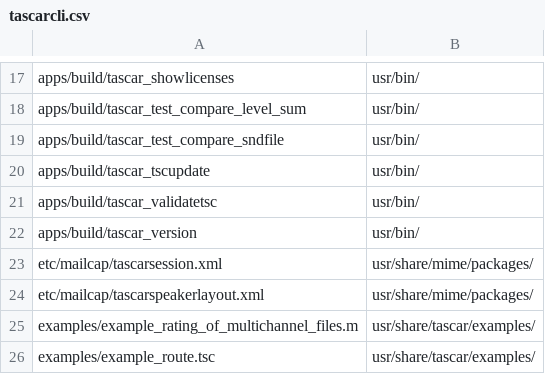
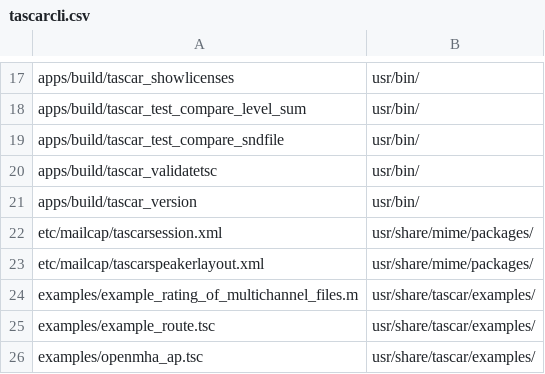
Before and after one commit to HoerTech-gGmbH/tascar, a CSV file: packaging/deb/tascarcli.csv, drawn as a sheet; only a part is shown, gaps mark what is left out; the shorter side is filled out with more unchanged rows.

Commit message:
remove tscupdate

```diff
--- a/packaging/deb/tascarcli.csv
+++ b/packaging/deb/tascarcli.csv
@@ -19,3 +19,2 @@
 "apps/build/tascar_test_compare_sndfile","usr/bin/"
-"apps/build/tascar_tscupdate","usr/bin/"
 "apps/build/tascar_validatetsc","usr/bin/"
```
Also changed, not shown: 1 other file.
